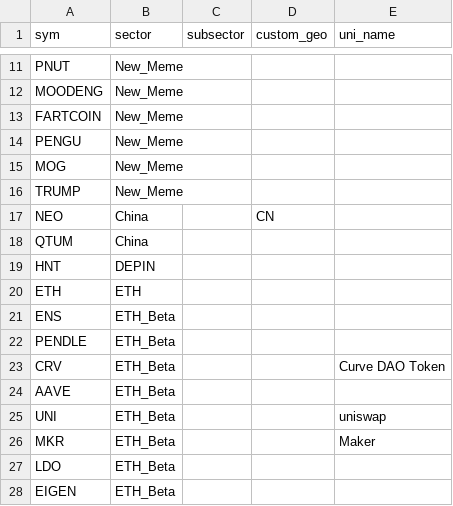
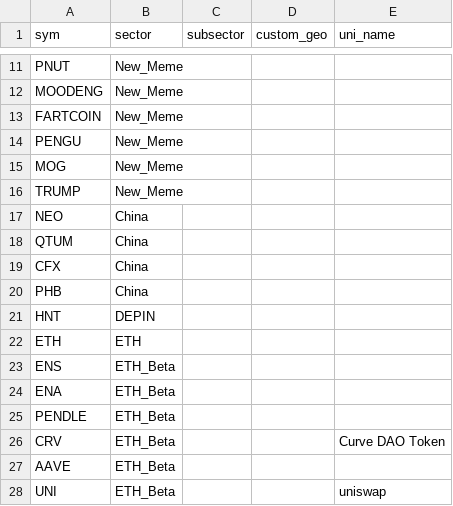
Before and after one commit to jshih2388/basic, a CSV file: sectors.csv, drawn as a sheet; only a part is shown, gaps mark what is left out; the shorter side is filled out with more unchanged rows.

Commit message:
Update sectors.csv

```diff
--- a/sectors.csv
+++ b/sectors.csv
@@ -16,4 +16,6 @@ MOG,New_Meme,,,
 TRUMP,New_Meme,,,
-NEO,China,,CN,
+NEO,China,,,
 QTUM,China,,,
+CFX,China,,,
+PHB,China,,,
 HNT,DEPIN,,,
@@ -21,2 +23,3 @@ ETH,ETH,,,
 ENS,ETH_Beta,,,
+ENA,ETH_Beta,,,
 PENDLE,ETH_Beta,,,
```
